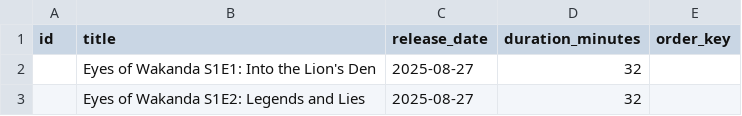
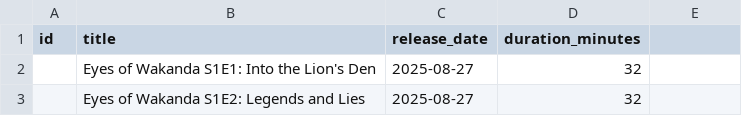
Before and after one commit to MatiasSolisSchneeberger/proyecto-fin-modulo, a CSV file: docs/tables/media.csv, drawn as a sheet; only a part is shown; the diff names each change by its address in the sheet, - before the commit and + after, or states it on an @@ line.

```diff
--- a/docs/tables/media.csv
+++ b/docs/tables/media.csv
-E1: order_key
+E1: (empty)
```
Also changed, not shown: 16 other files.
